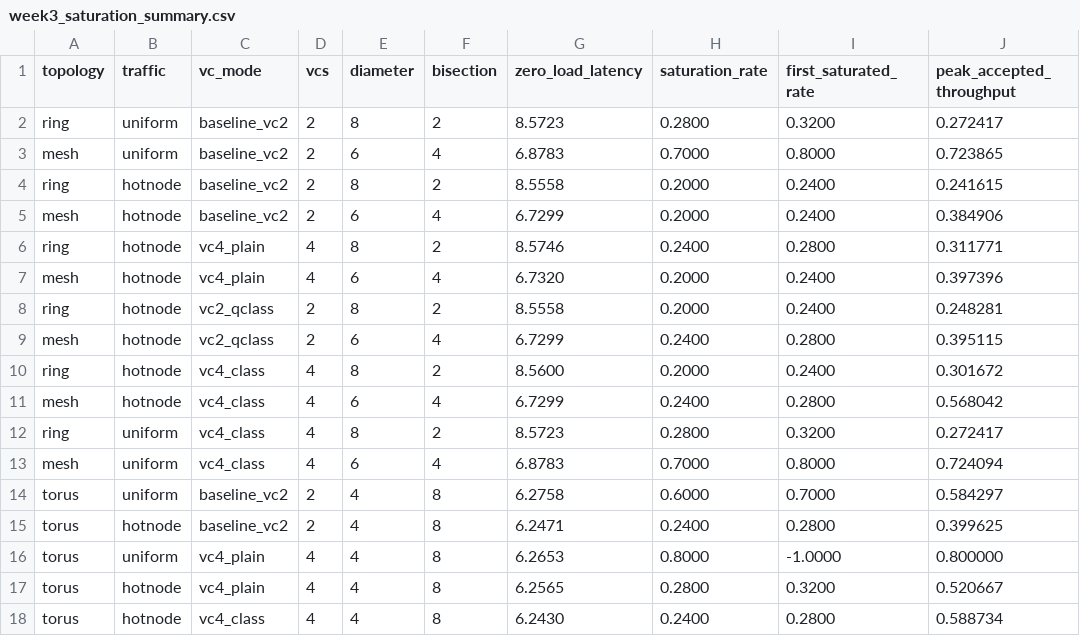
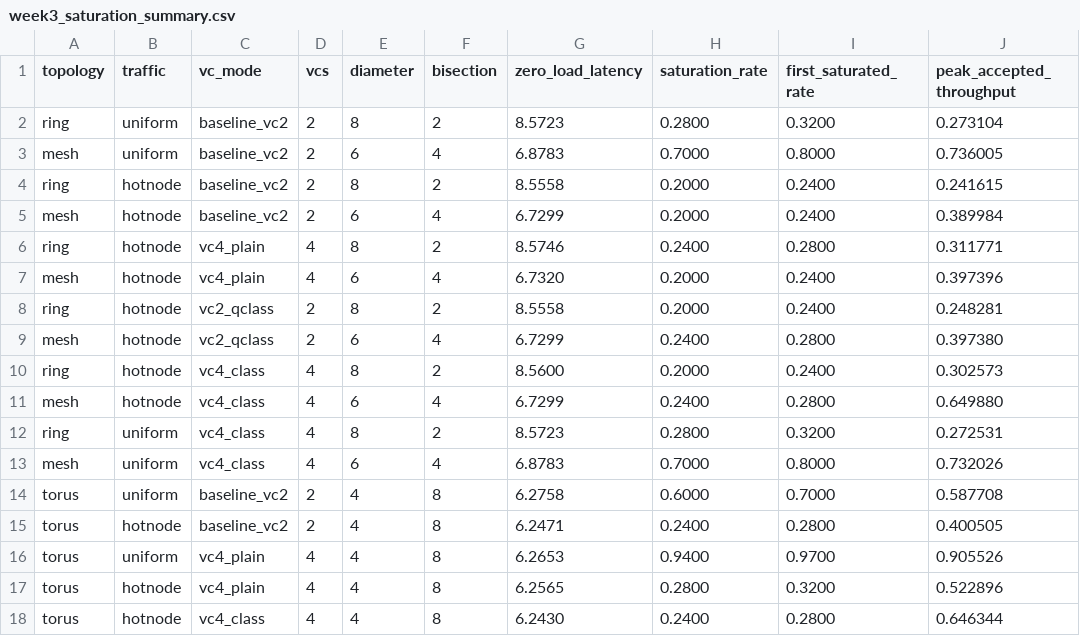
Before and after one commit to somuahes/CPEN438-Project13-Group1, a CSV file: results/raw/week3_saturation_summary.csv, drawn as a sheet.

Commit message:
Extend swept range and correct censored saturation results

```diff
--- a/results/raw/week3_saturation_summary.csv
+++ b/results/raw/week3_saturation_summary.csv
@@ -1,6 +1,6 @@
 topology,traffic,vc_mode,vcs,diameter,bisection,zero_load_latency,saturation_rate,first_saturated_rate,peak_accepted_throughput
-ring,uniform,baseline_vc2,2,8,2,8.5723,0.2800,0.3200,0.272417
-mesh,uniform,baseline_vc2,2,6,4,6.8783,0.7000,0.8000,0.723865
+ring,uniform,baseline_vc2,2,8,2,8.5723,0.2800,0.3200,0.273104
+mesh,uniform,baseline_vc2,2,6,4,6.8783,0.7000,0.8000,0.736005
 ring,hotnode,baseline_vc2,2,8,2,8.5558,0.2000,0.2400,0.241615
-mesh,hotnode,baseline_vc2,2,6,4,6.7299,0.2000,0.2400,0.384906
+mesh,hotnode,baseline_vc2,2,6,4,6.7299,0.2000,0.2400,0.389984
 ring,hotnode,vc4_plain,4,8,2,8.5746,0.2400,0.2800,0.311771
@@ -8,11 +8,11 @@ mesh,hotnode,vc4_plain,4,6,4,6.7320,0.2000,0.2400,0.397396
 ring,hotnode,vc2_qclass,2,8,2,8.5558,0.2000,0.2400,0.248281
-mesh,hotnode,vc2_qclass,2,6,4,6.7299,0.2400,0.2800,0.395115
-ring,hotnode,vc4_class,4,8,2,8.5600,0.2000,0.2400,0.301672
-mesh,hotnode,vc4_class,4,6,4,6.7299,0.2400,0.2800,0.568042
-ring,uniform,vc4_class,4,8,2,8.5723,0.2800,0.3200,0.272417
-mesh,uniform,vc4_class,4,6,4,6.8783,0.7000,0.8000,0.724094
-torus,uniform,baseline_vc2,2,4,8,6.2758,0.6000,0.7000,0.584297
-torus,hotnode,baseline_vc2,2,4,8,6.2471,0.2400,0.2800,0.399625
-torus,uniform,vc4_plain,4,4,8,6.2653,0.8000,-1.0000,0.800000
-torus,hotnode,vc4_plain,4,4,8,6.2565,0.2800,0.3200,0.520667
-torus,hotnode,vc4_class,4,4,8,6.2430,0.2400,0.2800,0.588734
+mesh,hotnode,vc2_qclass,2,6,4,6.7299,0.2400,0.2800,0.397380
+ring,hotnode,vc4_class,4,8,2,8.5600,0.2000,0.2400,0.302573
+mesh,hotnode,vc4_class,4,6,4,6.7299,0.2400,0.2800,0.649880
+ring,uniform,vc4_class,4,8,2,8.5723,0.2800,0.3200,0.272531
+mesh,uniform,vc4_class,4,6,4,6.8783,0.7000,0.8000,0.732026
+torus,uniform,baseline_vc2,2,4,8,6.2758,0.6000,0.7000,0.587708
+torus,hotnode,baseline_vc2,2,4,8,6.2471,0.2400,0.2800,0.400505
+torus,uniform,vc4_plain,4,4,8,6.2653,0.9400,0.9700,0.905526
+torus,hotnode,vc4_plain,4,4,8,6.2565,0.2800,0.3200,0.522896
+torus,hotnode,vc4_class,4,4,8,6.2430,0.2400,0.2800,0.646344
```
Also changed, not shown: results/processed/week3_innovation_table.csv, results/processed/week3_model_vs_measured.csv, 19 other files.
